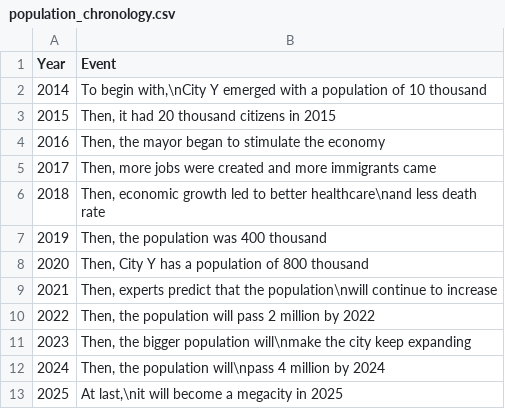
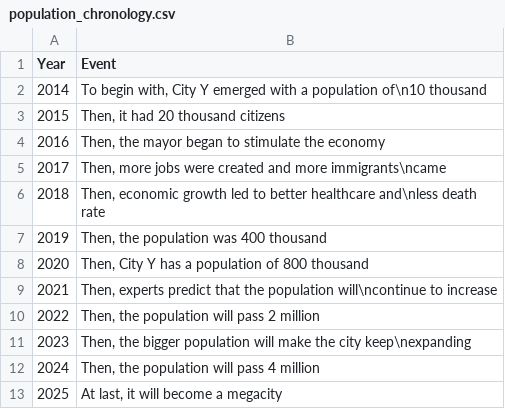
Before and after one commit to OliviaLan/olivialan.github.io, a CSV file: narrative_order/datasets/population_chronology.csv, drawn as a sheet.

```diff
--- a/narrative_order/datasets/population_chronology.csv
+++ b/narrative_order/datasets/population_chronology.csv
@@ -1,13 +1,13 @@
 Year,Event
-2014,"To begin with,\nCity Y emerged with a population of 10 thousand"
-2015,"Then, it had 20 thousand citizens in 2015"
+2014,"To begin with, City Y emerged with a population of\n10 thousand"
+2015,"Then, it had 20 thousand citizens"
 2016,"Then, the mayor began to stimulate the economy"
-2017,"Then, more jobs were created and more immigrants came"
-2018,"Then, economic growth led to better healthcare\nand less death rate"
+2017,"Then, more jobs were created and more immigrants\ncame"
+2018,"Then, economic growth led to better healthcare and\nless death rate"
 2019,"Then, the population was 400 thousand"
 2020,"Then, City Y has a population of 800 thousand"
-2021,"Then, experts predict that the population\nwill continue to increase"
-2022,"Then, the population will pass 2 million by 2022"
-2023,"Then, the bigger population will\nmake the city keep expanding"
-2024,"Then, the population will\npass 4 million by 2024"
-2025,"At last,\nit will become a megacity in 2025"
+2021,"Then, experts predict that the population will\ncontinue to increase"
+2022,"Then, the population will pass 2 million"
+2023,"Then, the bigger population will make the city keep\nexpanding"
+2024,"Then, the population will pass 4 million"
+2025,"At last, it will become a megacity"
```
Also changed, not shown: narrative_order/datasets/population_anchor.csv, narrative_order/datasets/population_halfway.csv, 4 other files.
